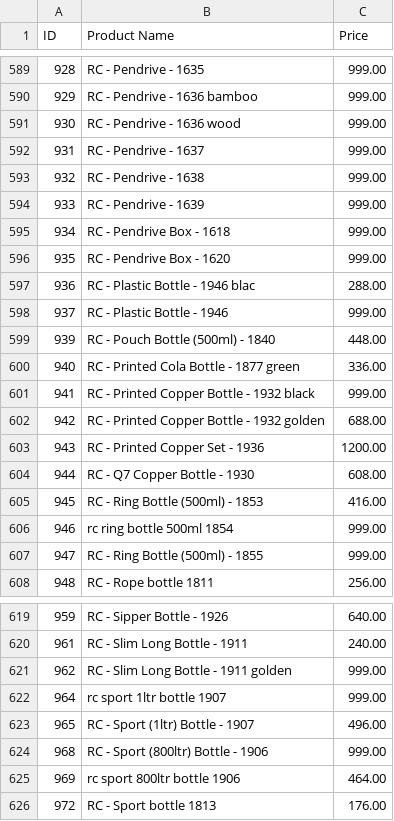
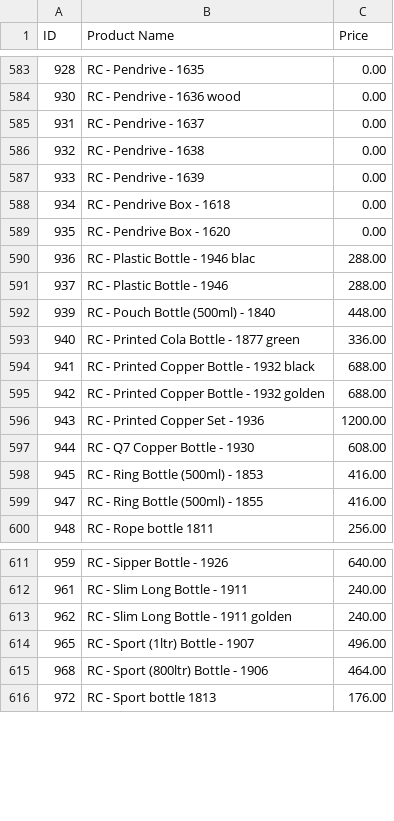
Before and after one commit to SamAi0/Gifting, a CSV file: backend/prices.csv, drawn as a sheet; only a part is shown, gaps mark what is left out; the diff covers the shown part only.

```diff
--- a/backend/prices.csv
+++ b/backend/prices.csv
@@ -589,14 +583,13 @@ ID,Product Name,Price
-928,RC - Pendrive - 1635,999.00
-929,RC - Pendrive - 1636 bamboo,999.00
-930,RC - Pendrive - 1636 wood,999.00
-931,RC - Pendrive - 1637,999.00
-932,RC - Pendrive - 1638,999.00
-933,RC - Pendrive - 1639,999.00
-934,RC - Pendrive Box - 1618,999.00
-935,RC - Pendrive Box - 1620,999.00
+928,RC - Pendrive - 1635,0.00
+930,RC - Pendrive - 1636 wood,0.00
+931,RC - Pendrive - 1637,0.00
+932,RC - Pendrive - 1638,0.00
+933,RC - Pendrive - 1639,0.00
+934,RC - Pendrive Box - 1618,0.00
+935,RC - Pendrive Box - 1620,0.00
 936,RC - Plastic Bottle - 1946 blac,288.00
-937,RC - Plastic Bottle - 1946,999.00
+937,RC - Plastic Bottle - 1946,288.00
 939,RC - Pouch  Bottle (500ml) - 1840,448.00
 940,RC - Printed Cola Bottle - 1877 green,336.00
-941,RC - Printed Copper Bottle - 1932 black,999.00
+941,RC - Printed Copper Bottle - 1932 black,688.00
 942,RC - Printed Copper Bottle - 1932 golden,688.00
@@ -605,4 +598,3 @@ ID,Product Name,Price
 945,RC - Ring Bottle (500ml) - 1853,416.00
-946,rc ring bottle 500ml 1854,999.00
-947,RC - Ring Bottle (500ml) - 1855,999.00
+947,RC - Ring Bottle (500ml) - 1855,416.00
 948,RC - Rope bottle 1811,256.00
@@ -620,7 +612,5 @@ ID,Product Name,Price
 961,RC - Slim Long Bottle - 1911,240.00
-962,RC - Slim Long Bottle - 1911 golden,999.00
-964,rc sport 1ltr bottle 1907,999.00
+962,RC - Slim Long Bottle - 1911 golden,240.00
 965,RC - Sport (1ltr) Bottle - 1907,496.00
-968,RC - Sport (800ltr) Bottle - 1906,999.00
-969,rc sport 800ltr bottle 1906,464.00
+968,RC - Sport (800ltr) Bottle - 1906,464.00
 972,RC - Sport bottle 1813,176.00
```
Also changed, not shown: 1 added row, 22 removed rows and 75 edited cells elsewhere in this file, 6 other files.
